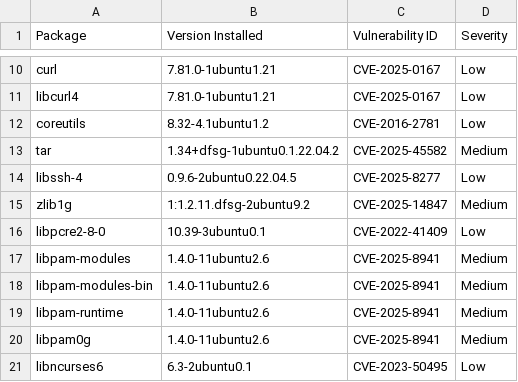
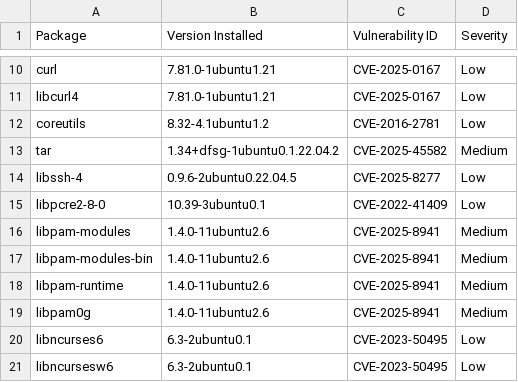
Before and after one commit to AnchorLayer/docker-baseimage-ubuntu, a CSV file: vuln-reports-jammy/grype-report-jammy.csv, drawn as a sheet; only a part is shown, gaps mark what is left out; the shorter side is filled out with more unchanged rows; the diff names each change by its address in the sheet, - before the commit and + after, or states it on an @@ line.

```diff
--- a/vuln-reports-jammy/grype-report-jammy.csv
+++ b/vuln-reports-jammy/grype-report-jammy.csv
-row 15: zlib1g | 1:1.2.11.dfsg-2ubuntu9.2 | CVE-2025-14847 | Medium
```
Also changed, not shown: vuln-reports-noble/grype-report-noble.csv, 11 other files.
